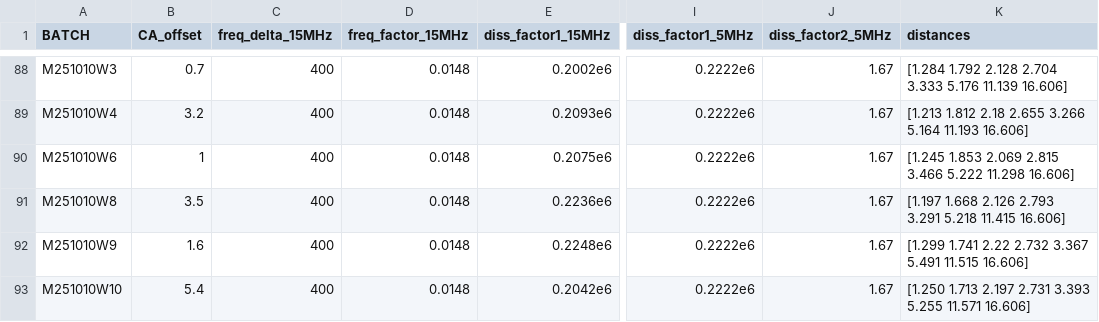
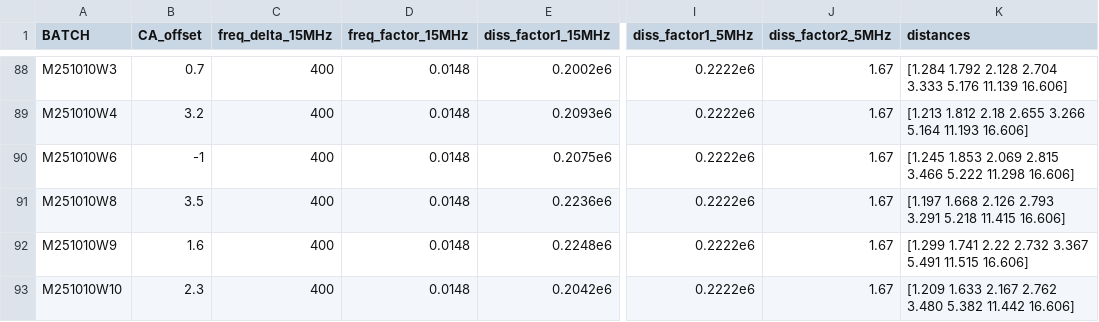
Before and after one commit to QATCH-Technologies/nanovisQ, a CSV file: QATCH/resources/lookup_batch_params.csv, drawn as a sheet; only a part is shown, gaps mark what is left out; the diff names each change by its address in the sheet, - before the commit and + after, or states it on an @@ line.

```diff
--- a/QATCH/resources/lookup_batch_params.csv
+++ b/QATCH/resources/lookup_batch_params.csv
-B90 (CA_offset): 1
+B90 (CA_offset): -1
-B93 (CA_offset): 5.4
+B93 (CA_offset): 2.3
-K93 (distances): [1.250 1.713 2.197 2.731 3.393 5.255 11.571 16.606]
+K93 (distances): [1.209 1.633 2.167 2.762 3.480 5.382 11.442 16.606]
```
Also changed, not shown: QATCH/resources/lookup_resources.csv.
